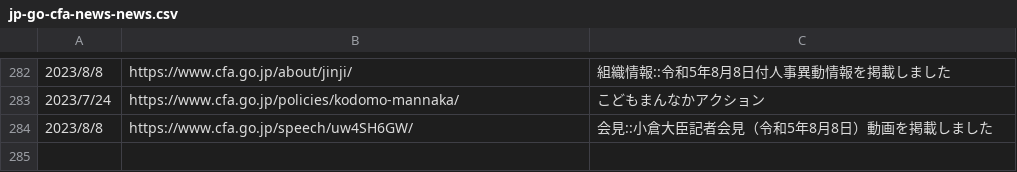
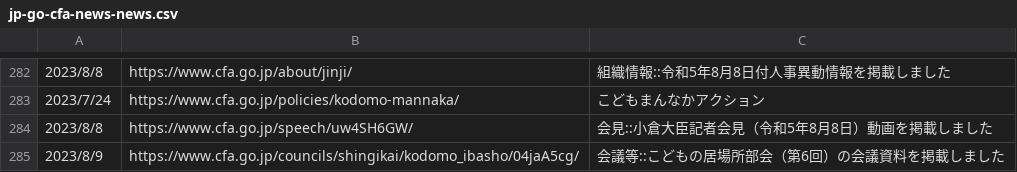
Before and after one commit to c-3lab/jp-go-digital-news, a CSV file: jp-go-cfa-news-news.csv, drawn as a sheet; only a part is shown, gaps mark what is left out.

```diff
--- a/jp-go-cfa-news-news.csv
+++ b/jp-go-cfa-news-news.csv
@@ -284 +284,2 @@
 2023/8/8,https://www.cfa.go.jp/speech/uw4SH6GW/,会見::小倉大臣記者会見（令和5年8月8日）動画を掲載しました
+2023/8/9,https://www.cfa.go.jp/councils/shingikai/kodomo_ibasho/04jaA5cg/,会議等::こどもの居場所部会（第6回）の会議資料を掲載しました
```
